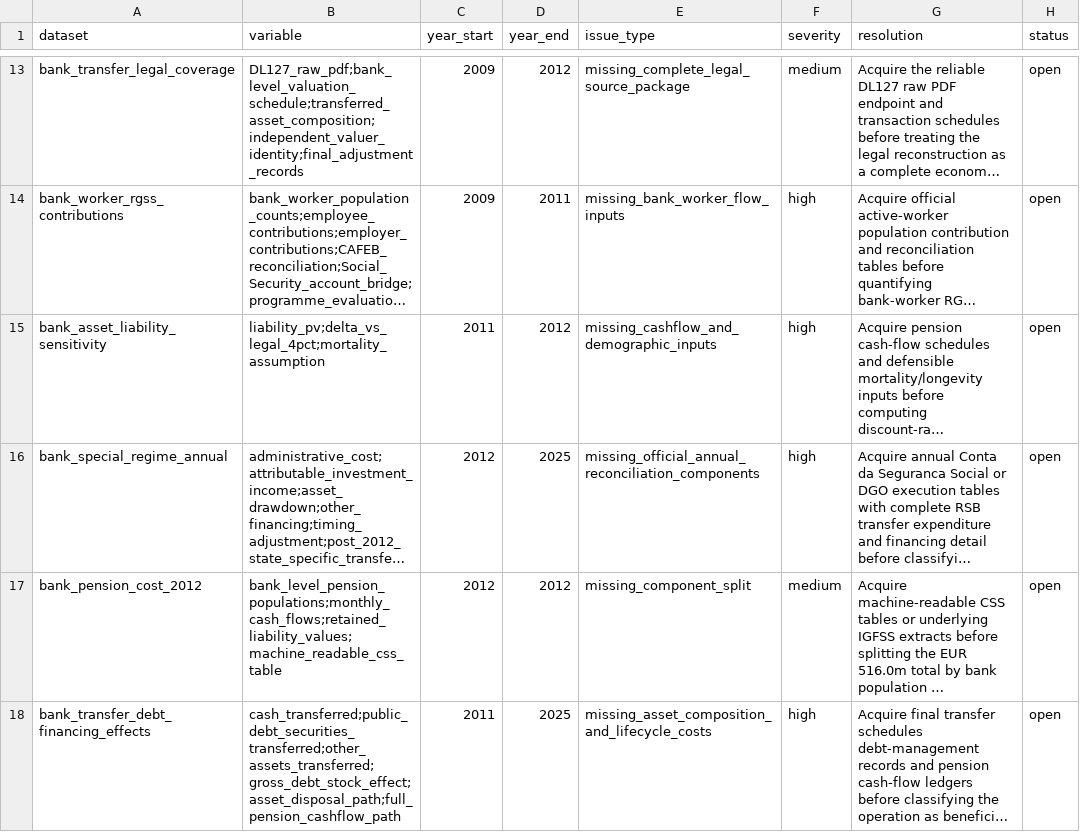
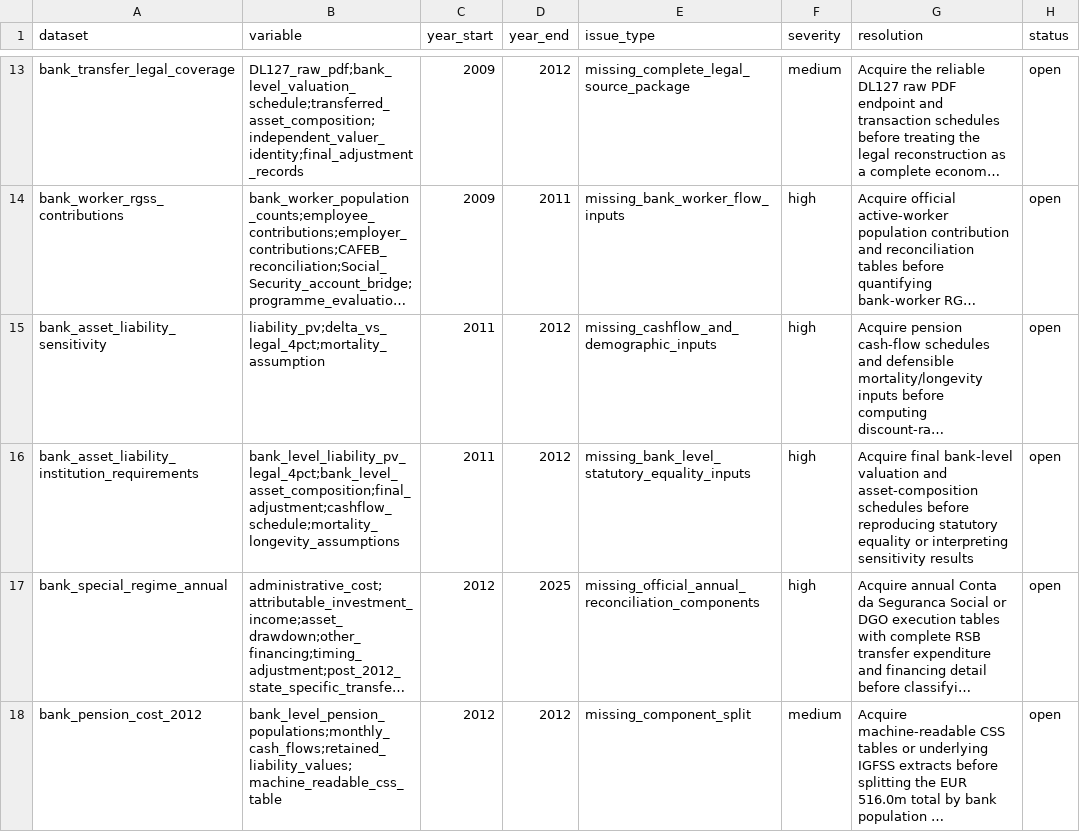
Before and after one commit to DiogoRibeiro7/portugal-public-pension-financing, a CSV file: evidence/data_quality_registry.csv, drawn as a sheet; only a part is shown, gaps mark what is left out; the shorter side is filled out with more unchanged rows; long unchanged cells end in …; the diff names each change by its address in the sheet, - before the commit and + after, or states it on an @@ line.

Commit message:
Add bank asset liability gate

```diff
--- a/evidence/data_quality_registry.csv
+++ b/evidence/data_quality_registry.csv
+row 16: bank_asset_liability_institution_requirements | bank_level_liability_pv_legal_4pct;bank_level_asset_composition;final_adjustment;cashflow_schedule;mortality_longevity_assumptions | 2011 | 2012 | missing_bank_level_statutory_equality_inputs | high | Acquire final bank-level valuation and asset-composition schedules before reproducing statutory equality or interpreting sensitivity results | open
```
Also changed, not shown: evidence/execution_registry.csv, 7 other files.
